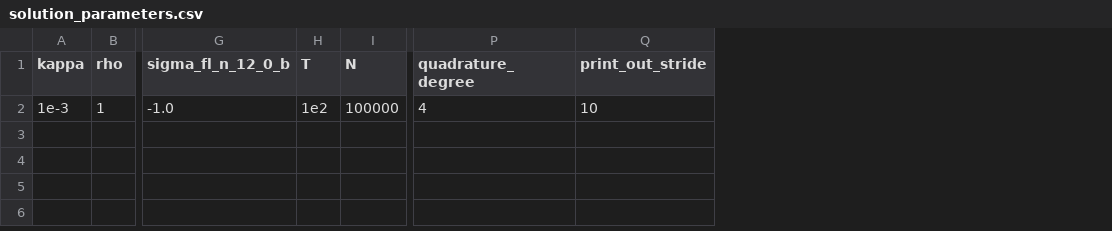
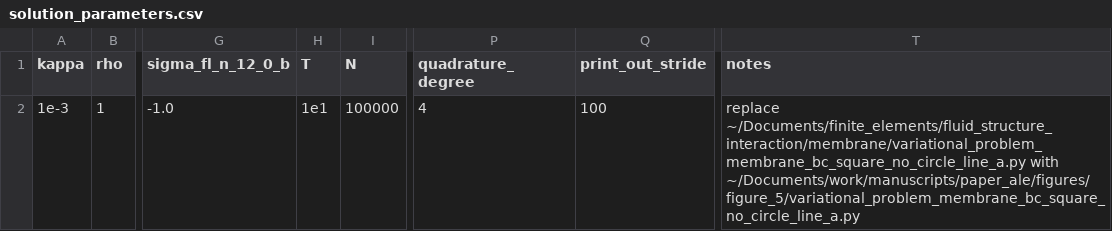
Before and after one commit to mcastel1/paper_ale, a CSV file: figures/figure_5/solution_parameters.csv, drawn as a sheet; only a part is shown, gaps mark what is left out; the diff names each change by its address in the sheet, - before the commit and + after, or states it on an @@ line.

```diff
--- a/figures/figure_5/solution_parameters.csv
+++ b/figures/figure_5/solution_parameters.csv
+column T (notes), row 2: replace ~/Documents/finite_elements/fluid_structure_interaction/membrane/variational_problem_membrane_bc_square_no_circle_line_a.py with ~/Documents/work/manuscripts/paper_ale/figures/figure_5/variational_problem_membrane_bc_square_no_circle_line_a.py
-H2 (T): 1e2
+H2 (T): 1e1
-Q2 (print_out_stride): 10
+Q2 (print_out_stride): 100
```
Also changed, not shown: figures/figure_5/parameters.csv, 5 other files.
